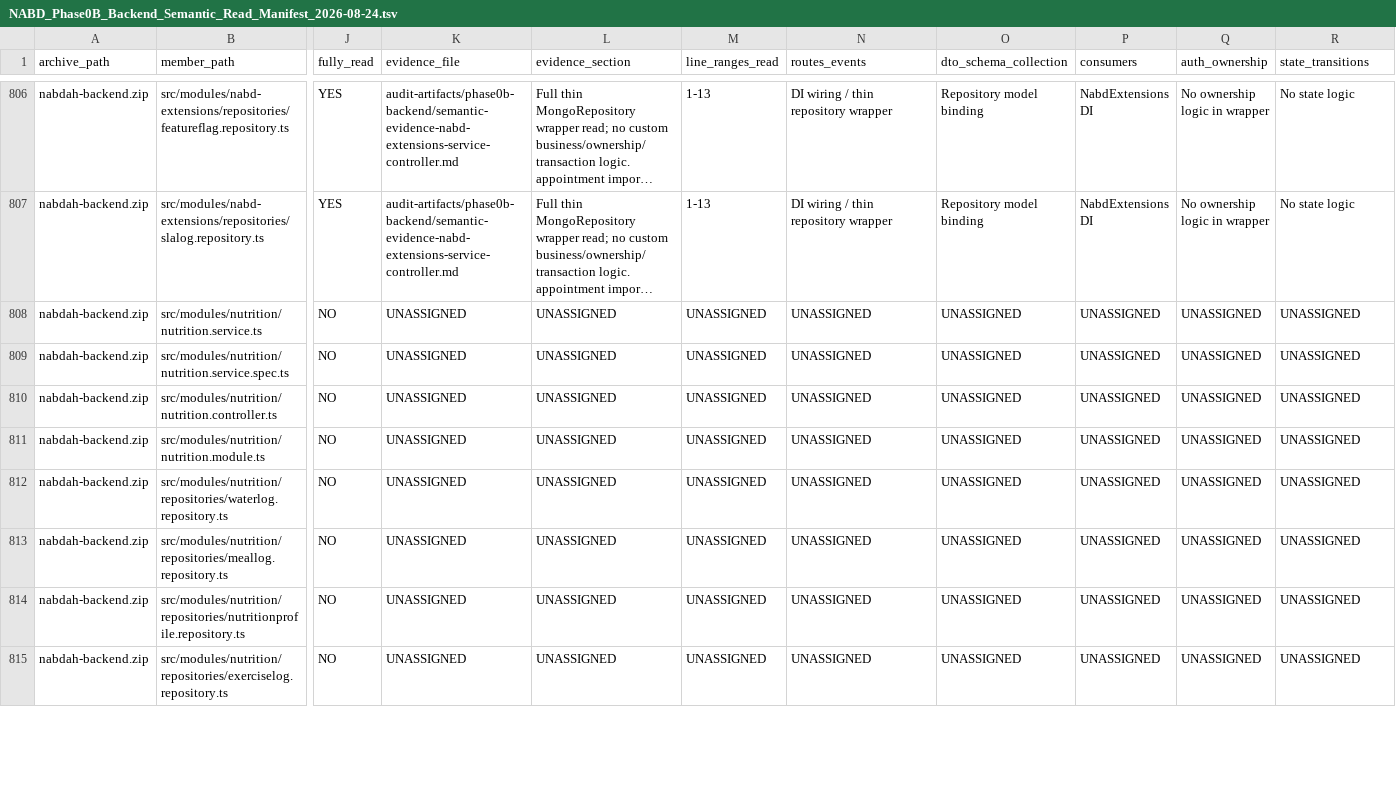
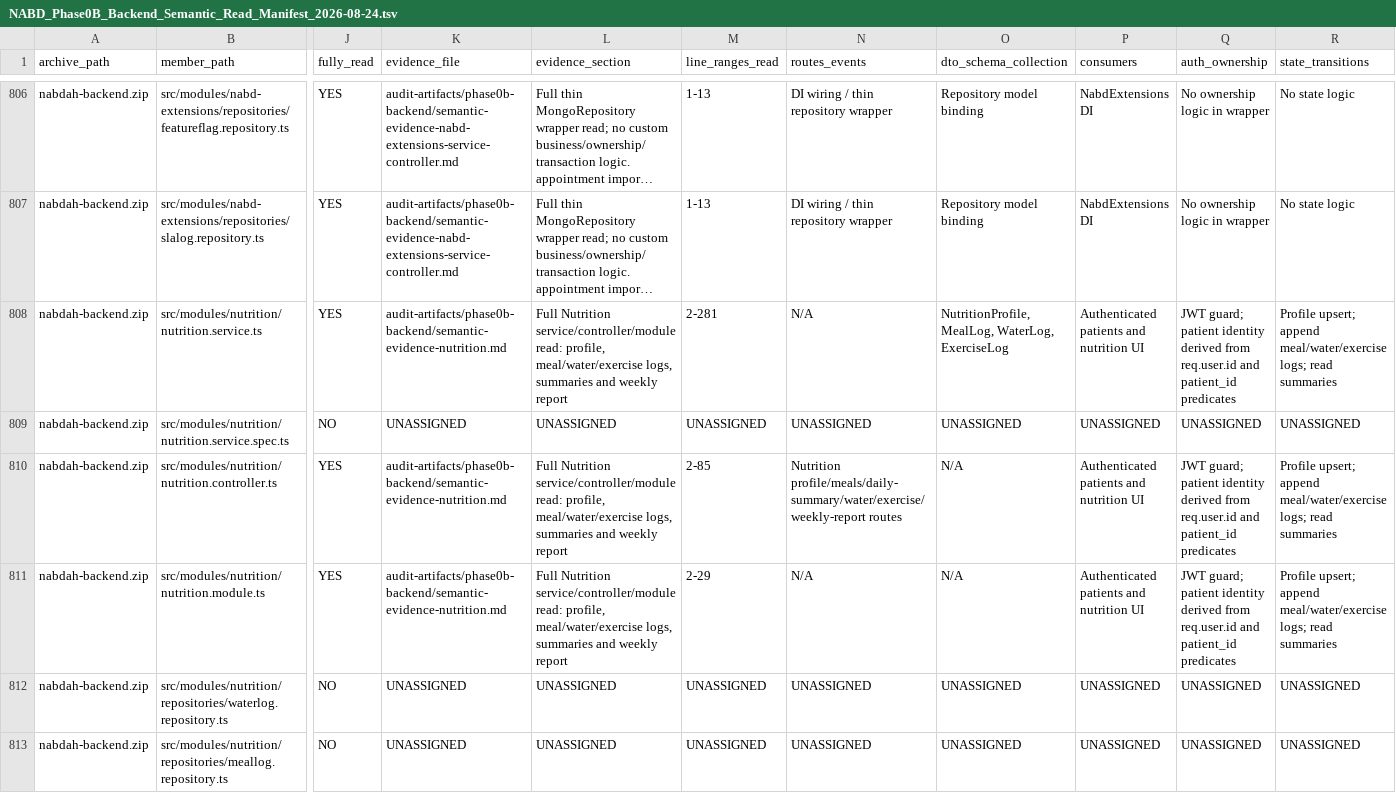
Before and after one commit to obaid08642-ops/new, a TSV file: audit-artifacts/phase0b-backend/NABD_Phase0B_Backend_Semantic_Read_Manifest_2026-08-24.tsv, drawn as a sheet; only a part is shown, gaps mark what is left out; the shorter side is filled out with more unchanged rows; long unchanged cells end in …; the diff covers the shown part only; the diff names each change by its address in the sheet, - before the commit and + after, or states it on an @@ line.

Commit message:
audit: document nutrition surface

```diff
--- a/audit-artifacts/phase0b-backend/NABD_Phase0B_Backend_Semantic_Read_Manifest_2026-08-24.tsv
+++ b/audit-artifacts/phase0b-backend/NABD_Phase0B_Backend_Semantic_Read_Manifest_2026-08-24.tsv
-J808 (fully_read): NO
+J808 (fully_read): YES
-K808 (evidence_file): UNASSIGNED
+K808 (evidence_file): audit-artifacts/phase0b-backend/semantic-evidence-nutrition.md
-L808 (evidence_section): UNASSIGNED
+L808 (evidence_section): Full Nutrition service/controller/module read: profile, meal/water/exercise logs, summaries and weekly report
-M808 (line_ranges_read): UNASSIGNED
+M808 (line_ranges_read): 2-281
-N808 (routes_events): UNASSIGNED
+N808 (routes_events): N/A
-O808 (dto_schema_collection): UNASSIGNED
+O808 (dto_schema_collection): NutritionProfile, MealLog, WaterLog, ExerciseLog
-P808 (consumers): UNASSIGNED
+P808 (consumers): Authenticated patients and nutrition UI
-Q808 (auth_ownership): UNASSIGNED
+Q808 (auth_ownership): JWT guard; patient identity derived from req.user.id and patient_id predicates
-R808 (state_transitions): UNASSIGNED
+R808 (state_transitions): Profile upsert; append meal/water/exercise logs; read summaries
-J810:J811 (fully_read): NO
+J810:J811 (fully_read): YES
-K810:K811 (evidence_file): UNASSIGNED
+K810:K811 (evidence_file): audit-artifacts/phase0b-backend/semantic-evidence-nutrition.md
-L810:L811 (evidence_section): UNASSIGNED
+L810:L811 (evidence_section): Full Nutrition service/controller/module read: profile, meal/water/exercise logs, summaries and weekly report
-M810 (line_ranges_read): UNASSIGNED
+M810 (line_ranges_read): 2-85
-N810 (routes_events): UNASSIGNED
+N810 (routes_events): Nutrition profile/meals/daily-summary/water/exercise/weekly-report routes
-O810:O811 (dto_schema_collection): UNASSIGNED
+O810:O811 (dto_schema_collection): N/A
-P810:P811 (consumers): UNASSIGNED
+P810:P811 (consumers): Authenticated patients and nutrition UI
-Q810:Q811 (auth_ownership): UNASSIGNED
+Q810:Q811 (auth_ownership): JWT guard; patient identity derived from req.user.id and patient_id predicates
-R810:R811 (state_transitions): UNASSIGNED
+R810:R811 (state_transitions): Profile upsert; append meal/water/exercise logs; read summaries
-M811 (line_ranges_read): UNASSIGNED
+M811 (line_ranges_read): 2-29
-N811 (routes_events): UNASSIGNED
+N811 (routes_events): N/A
```
Also changed, not shown: 9 edited cells elsewhere in this file, 3 other files.
